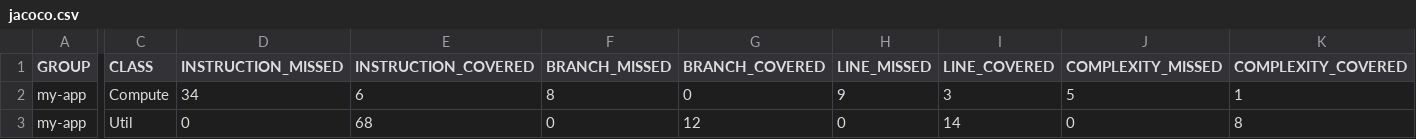
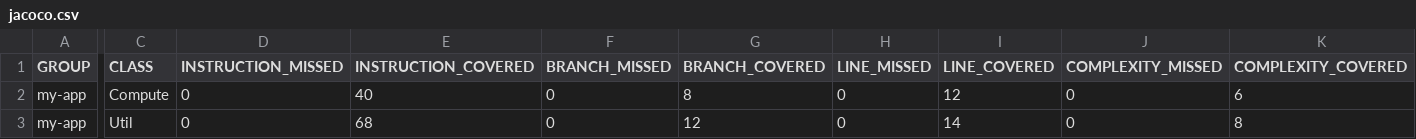
Before and after one commit to OmerParlakturk/Odev2, a CSV file: target/site/jacoco/jacoco.csv, drawn as a sheet; only a part is shown, gaps mark what is left out; the diff covers the shown part only; the diff names each change by its address in the sheet, - before the commit and + after, or states it on an @@ line.

```diff
--- a/target/site/jacoco/jacoco.csv
+++ b/target/site/jacoco/jacoco.csv
-D2 (INSTRUCTION_MISSED): 34
+D2 (INSTRUCTION_MISSED): 0
-E2 (INSTRUCTION_COVERED): 6
+E2 (INSTRUCTION_COVERED): 40
-F2 (BRANCH_MISSED): 8
+F2 (BRANCH_MISSED): 0
-G2 (BRANCH_COVERED): 0
+G2 (BRANCH_COVERED): 8
-H2 (LINE_MISSED): 9
+H2 (LINE_MISSED): 0
-I2 (LINE_COVERED): 3
+I2 (LINE_COVERED): 12
-J2 (COMPLEXITY_MISSED): 5
+J2 (COMPLEXITY_MISSED): 0
-K2 (COMPLEXITY_COVERED): 1
+K2 (COMPLEXITY_COVERED): 6
```
Also changed, not shown: 2 edited cells elsewhere in this file, 14 other files.
